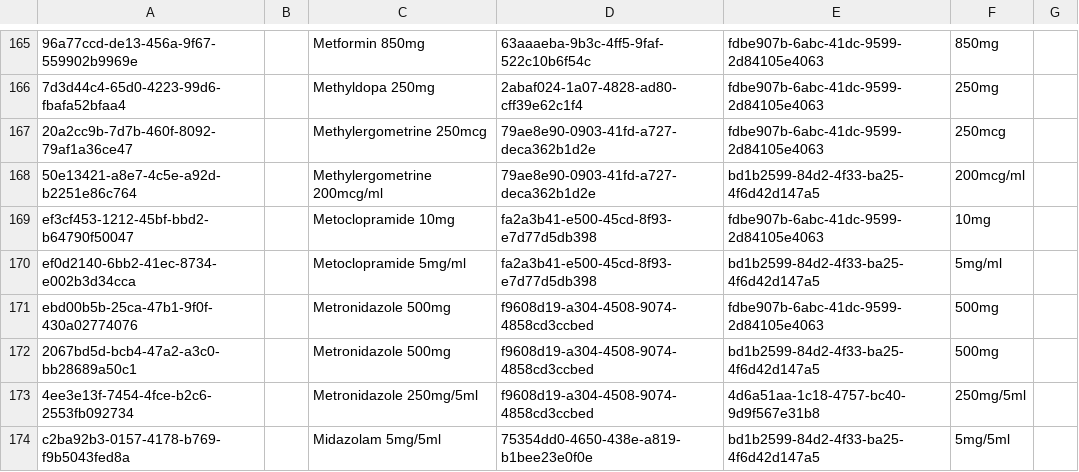
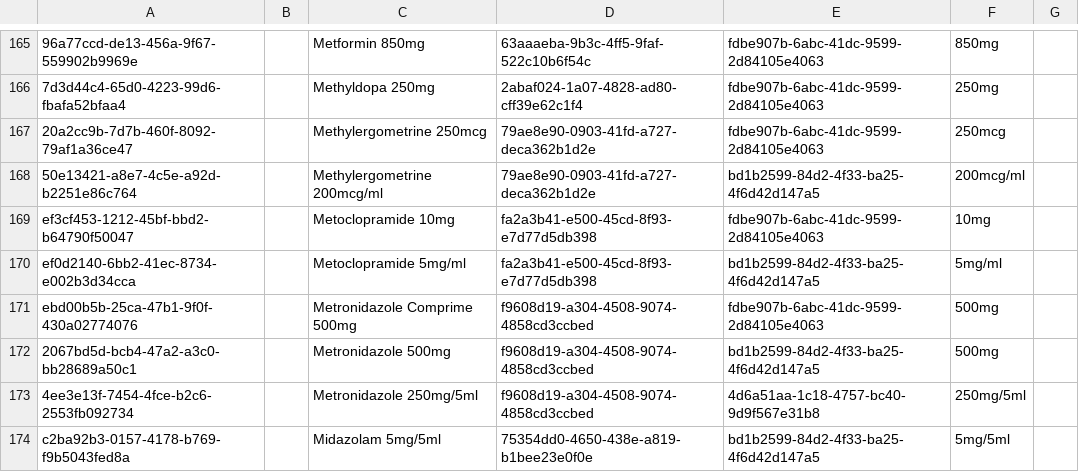
Before and after one commit to CRUDEM/openmrs-config-hsc, a CSV file: configuration/drugs/drugs.csv, drawn as a sheet; only a part is shown, gaps mark what is left out.

Commit message:
HSC-191: Rename Metronidazole 500mg Tablet (#56)
Co-authored-by: Nuhuh Mutebi <nuhuh@mekomsolutions.com>

```diff
--- a/configuration/drugs/drugs.csv
+++ b/configuration/drugs/drugs.csv
@@ -170,3 +170,3 @@ ef3cf453-1212-45bf-bbd2-b64790f50047,,Metoclopramide 10mg,fa2a3b41-e500-45cd-8f9
 ef0d2140-6bb2-41ec-8734-e002b3d34cca,,Metoclopramide 5mg/ml,fa2a3b41-e500-45cd-8f93-e7d77d5db398,bd1b2599-84d2-4f33-ba25-4f6d42d147a5,5mg/ml,
-ebd00b5b-25ca-47b1-9f0f-430a02774076,,Metronidazole 500mg,f9608d19-a304-4508-9074-4858cd3ccbed,fdbe907b-6abc-41dc-9599-2d84105e4063,500mg,
+ebd00b5b-25ca-47b1-9f0f-430a02774076,,Metronidazole Comprime 500mg,f9608d19-a304-4508-9074-4858cd3ccbed,fdbe907b-6abc-41dc-9599-2d84105e4063,500mg,
 2067bd5d-bcb4-47a2-a3c0-bb28689a50c1,,Metronidazole 500mg,f9608d19-a304-4508-9074-4858cd3ccbed,bd1b2599-84d2-4f33-ba25-4f6d42d147a5,500mg,
```
